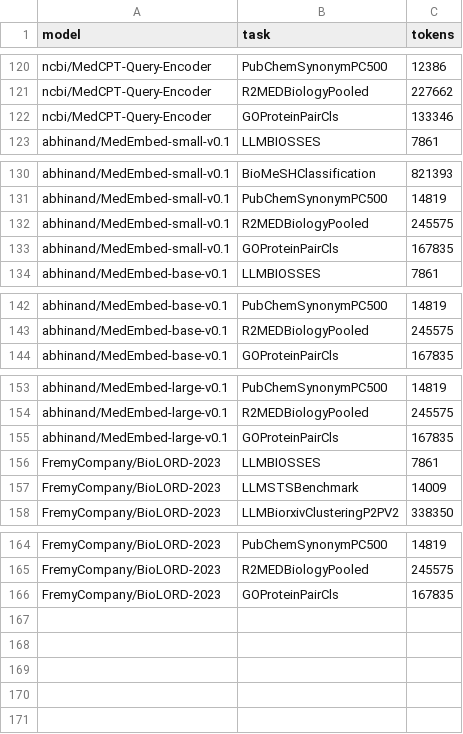
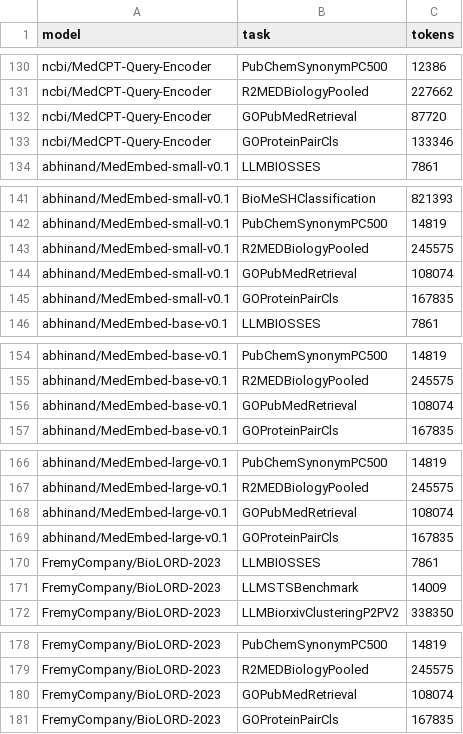
Before and after one commit to dbolser/BioEmbed, a CSV file: results/bio_token_counts.csv, drawn as a sheet; only a part is shown, gaps mark what is left out; the diff covers the shown part only.

```diff
--- a/results/bio_token_counts.csv
+++ b/results/bio_token_counts.csv
@@ -121,2 +131,3 @@ ncbi/MedCPT-Query-Encoder,PubChemSynonymPC500,12386
 ncbi/MedCPT-Query-Encoder,R2MEDBiologyPooled,227662
+ncbi/MedCPT-Query-Encoder,GOPubMedRetrieval,87720
 ncbi/MedCPT-Query-Encoder,GOProteinPairCls,133346
@@ -132,2 +143,3 @@ abhinand/MedEmbed-small-v0.1,PubChemSynonymPC500,14819
 abhinand/MedEmbed-small-v0.1,R2MEDBiologyPooled,245575
+abhinand/MedEmbed-small-v0.1,GOPubMedRetrieval,108074
 abhinand/MedEmbed-small-v0.1,GOProteinPairCls,167835
@@ -143,2 +155,3 @@ abhinand/MedEmbed-base-v0.1,PubChemSynonymPC500,14819
 abhinand/MedEmbed-base-v0.1,R2MEDBiologyPooled,245575
+abhinand/MedEmbed-base-v0.1,GOPubMedRetrieval,108074
 abhinand/MedEmbed-base-v0.1,GOProteinPairCls,167835
@@ -154,2 +167,3 @@ abhinand/MedEmbed-large-v0.1,PubChemSynonymPC500,14819
 abhinand/MedEmbed-large-v0.1,R2MEDBiologyPooled,245575
+abhinand/MedEmbed-large-v0.1,GOPubMedRetrieval,108074
 abhinand/MedEmbed-large-v0.1,GOProteinPairCls,167835
@@ -165,2 +179,3 @@ FremyCompany/BioLORD-2023,PubChemSynonymPC500,14819
 FremyCompany/BioLORD-2023,R2MEDBiologyPooled,245575
+FremyCompany/BioLORD-2023,GOPubMedRetrieval,108074
 FremyCompany/BioLORD-2023,GOProteinPairCls,167835
```
Also changed, not shown: 10 added rows elsewhere in this file, results/bio_embedding_costs.csv, 21 other files.
